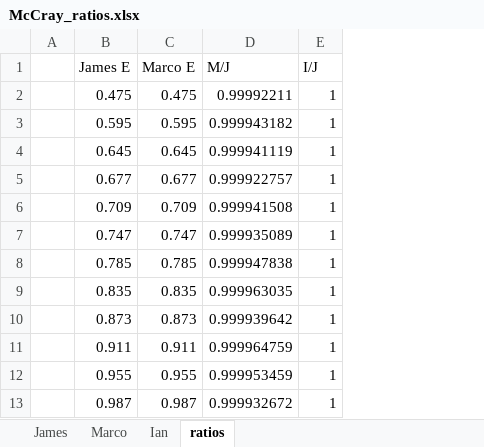
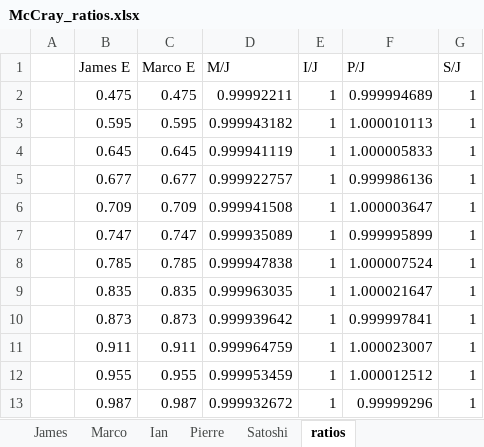
Before and after one commit to RMACPR/Be7_Rmatrix_Analysis, an Excel workbook: Test1a/AZURE2/McCray_ratios.xlsx, sheet ratios, drawn as a sheet; only a part is shown; values as stored, in another font and other column widths than the file's, no borders; the diff names each change by its address in the sheet, - before the commit and + after, or states it on an @@ line.

```diff
--- a/Test1a/AZURE2/McCray_ratios.xlsx (sheet ratios)
+++ b/Test1a/AZURE2/McCray_ratios.xlsx (sheet ratios)
+sheet tab: Pierre
+sheet tab: Satoshi
+column F (P/J), rows 2-13: 0.999994689 | 1.000010113 | 1.000005833 | 0.999986136 | 1.000003647 | 0.999995899 | 1.000007524 | 1.000021647 | 0.999997841 | 1.000023007 | 1.000012512 | 0.99999296
+column G (S/J), rows 2-13: all 1
```
Also changed, not shown: Test1a/AZURE2/Barnard_ratios.xlsx, Test1a/AZURE2/Elwyn_ratios.xlsx, 1 other file.
